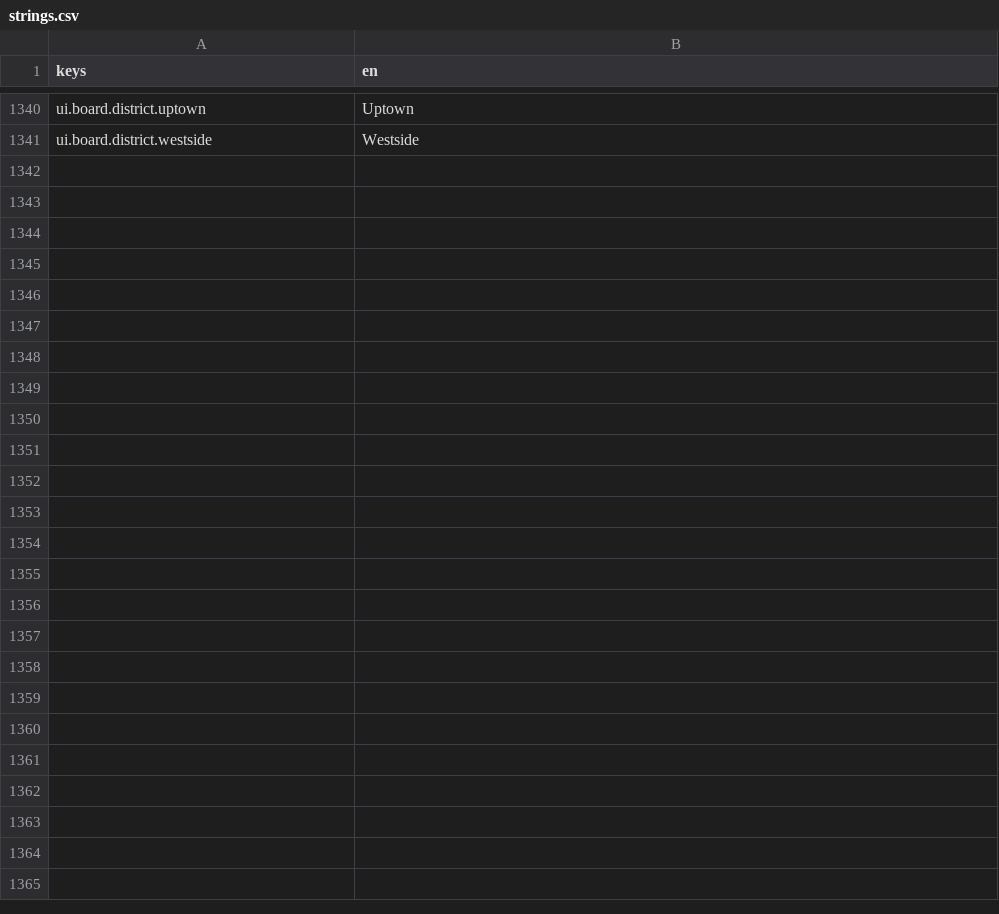
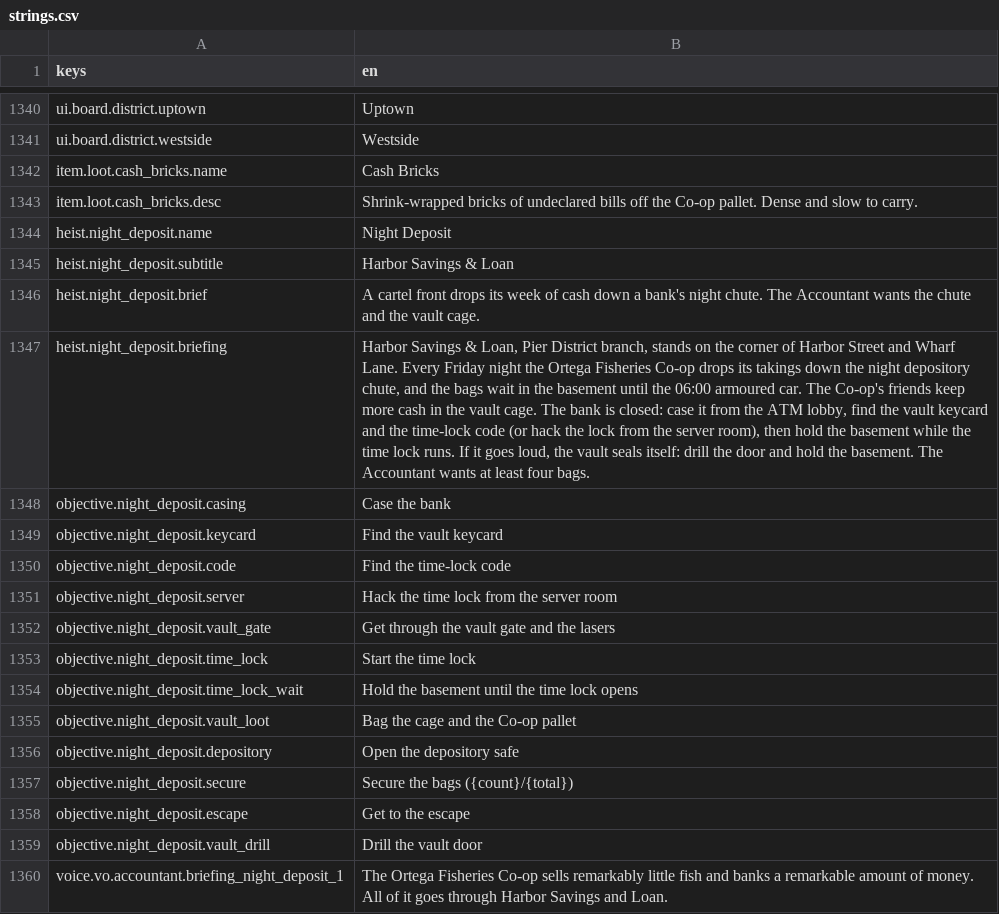
Before and after one commit to LeviticusFigglebottom/Claude-N-Capers, a CSV file: game/content/data/strings/strings.csv, drawn as a sheet; only a part is shown, gaps mark what is left out; the diff covers the shown part only; the diff names each change by its address in the sheet, - before the commit and + after, or states it on an @@ line.

```diff
--- a/game/content/data/strings/strings.csv
+++ b/game/content/data/strings/strings.csv
+row 1342: item.loot.cash_bricks.name | Cash Bricks
+row 1343: item.loot.cash_bricks.desc | Shrink-wrapped bricks of undeclared bills off the Co-op pallet. Dense and slow to carry.
+row 1344: heist.night_deposit.name | Night Deposit
+row 1345: heist.night_deposit.subtitle | Harbor Savings & Loan
+row 1346: heist.night_deposit.brief | A cartel front drops its week of cash down a bank's night chute. The Accountant wants the chute and the vault cage.
+row 1347: heist.night_deposit.briefing | Harbor Savings & Loan, Pier District branch, stands on the corner of Harbor Street and Wharf Lane. Every Friday night the Ortega Fisheries Co-op drops its takings down the night depository chute, and the bags wait in the basement until the 06:00 armoured car. The Co-op's friends keep more cash in the vault cage. The bank is closed: case it from the ATM lobby, find the vault keycard and the time-lock code (or hack the lock from the server room), then hold the basement while the time lock runs. If it goes loud, the vault seals itself: drill the door and hold the basement. The Accountant wants at least four bags.
+row 1348: objective.night_deposit.casing | Case the bank
+row 1349: objective.night_deposit.keycard | Find the vault keycard
+row 1350: objective.night_deposit.code | Find the time-lock code
+row 1351: objective.night_deposit.server | Hack the time lock from the server room
+row 1352: objective.night_deposit.vault_gate | Get through the vault gate and the lasers
+row 1353: objective.night_deposit.time_lock | Start the time lock
+row 1354: objective.night_deposit.time_lock_wait | Hold the basement until the time lock opens
+row 1355: objective.night_deposit.vault_loot | Bag the cage and the Co-op pallet
+row 1356: objective.night_deposit.depository | Open the depository safe
+row 1357: objective.night_deposit.secure | Secure the bags ({count}/{total})
+row 1358: objective.night_deposit.escape | Get to the escape
+row 1359: objective.night_deposit.vault_drill | Drill the vault door
+row 1360: voice.vo.accountant.briefing_night_deposit_1 | The Ortega Fisheries Co-op sells remarkably little fish and banks a remarkable amount of money. All of it goes through Harbor Savings and Loan.
```
Also changed, not shown: 14 added rows elsewhere in this file, 8 other files.
